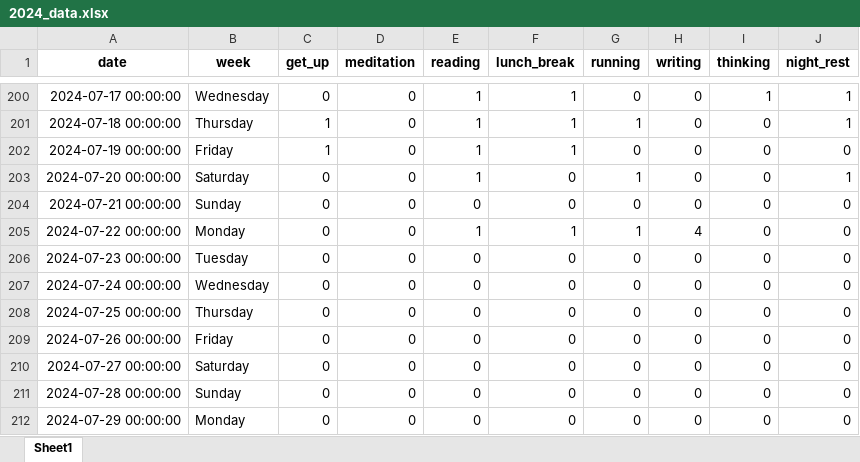
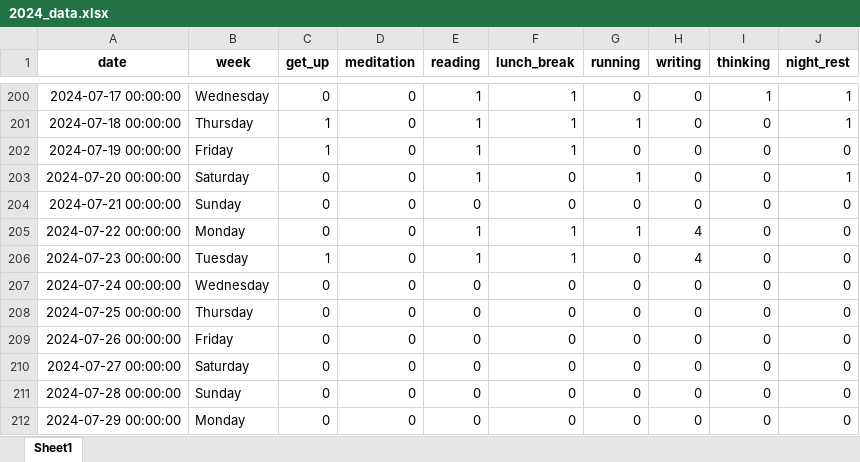
Before and after one commit to zonglin-tian/zonglin-tian.github.io, an Excel workbook: statistics/2024_data.xlsx, sheet Sheet1, drawn as a sheet; only a part is shown, gaps mark what is left out; values as stored, in another font and other column widths than the file's, no borders; the diff names each change by its address in the sheet, - before the commit and + after, or states it on an @@ line.

```diff
--- a/statistics/2024_data.xlsx (sheet Sheet1)
+++ b/statistics/2024_data.xlsx (sheet Sheet1)
-C206 (get_up): 0
+C206 (get_up): 1
-E206 (reading): 0
+E206 (reading): 1
-F206 (lunch_break): 0
+F206 (lunch_break): 1
-H206 (writing): 0
+H206 (writing): 4
```
Also changed, not shown: 22 other files.
